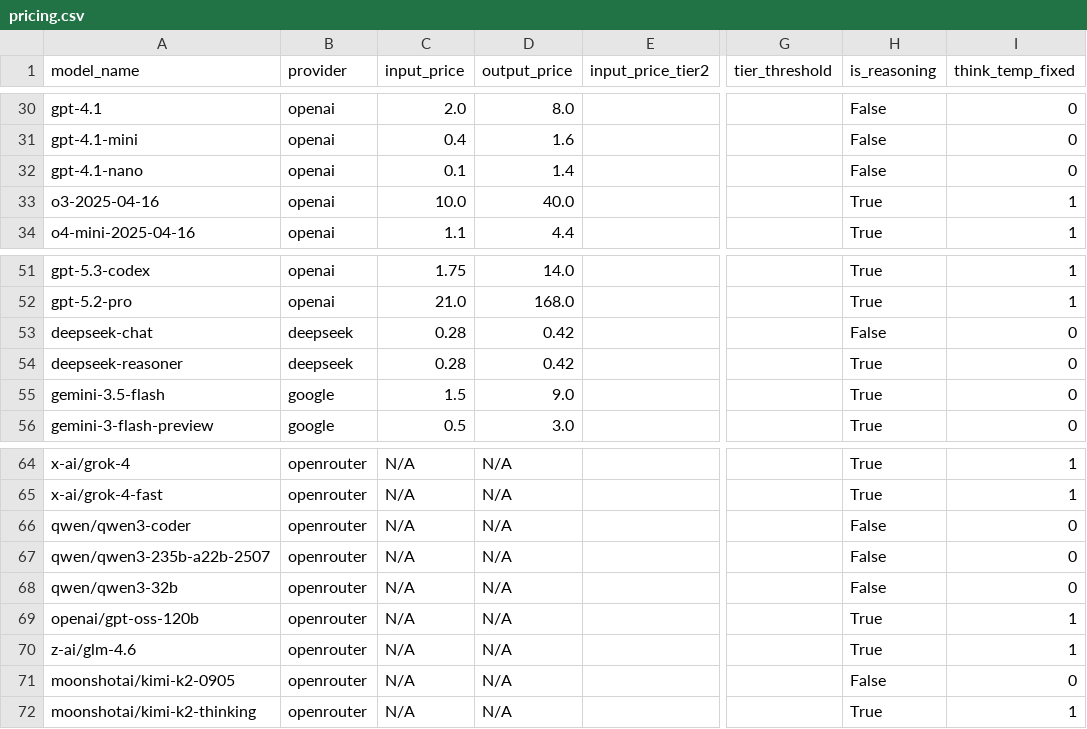
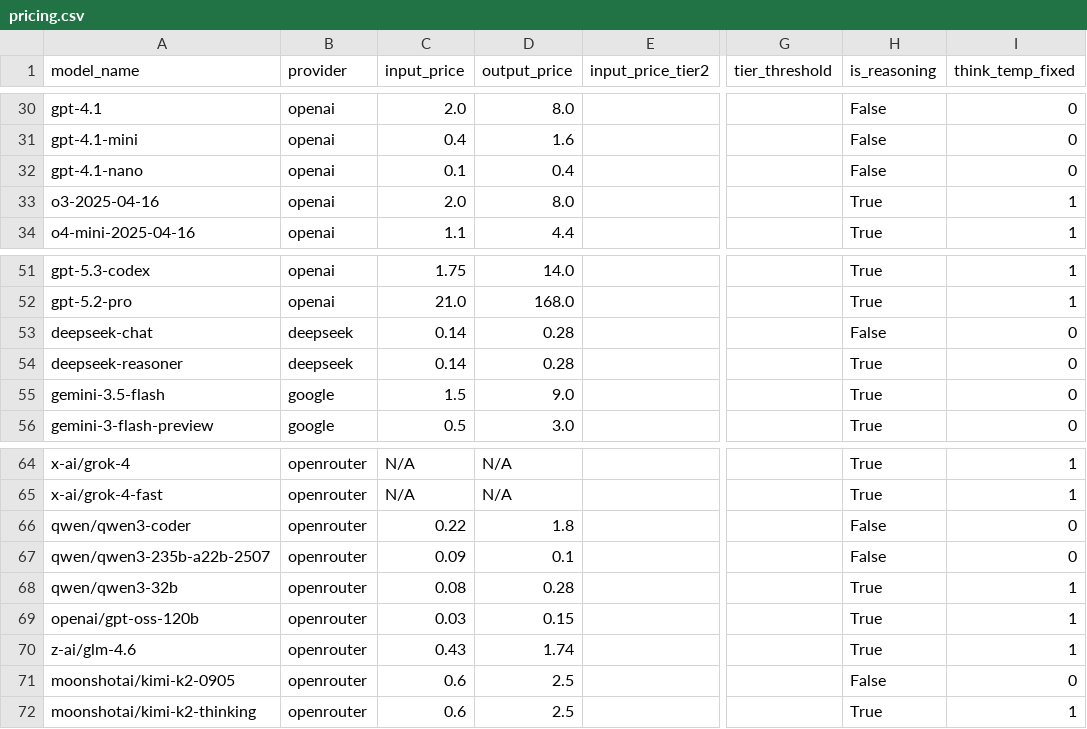
Before and after one commit to SakanaAI/ShinkaEvolve, a CSV file: shinka/llm/providers/pricing.csv, drawn as a sheet; only a part is shown, gaps mark what is left out; the diff names each change by its address in the sheet, - before the commit and + after, or states it on an @@ line.

Commit message:
feat: Pricing CSVs from models.dev

```diff
--- a/shinka/llm/providers/pricing.csv
+++ b/shinka/llm/providers/pricing.csv
-D32 (output_price): 1.4
+D32 (output_price): 0.4
-C33 (input_price): 10.0
+C33 (input_price): 2.0
-D33 (output_price): 40.0
+D33 (output_price): 8.0
-C53:C54 (input_price): 0.28
+C53:C54 (input_price): 0.14
-D53:D54 (output_price): 0.42
+D53:D54 (output_price): 0.28
-C66 (input_price): N/A
+C66 (input_price): 0.22
-D66 (output_price): N/A
+D66 (output_price): 1.8
-C67 (input_price): N/A
+C67 (input_price): 0.09
-D67 (output_price): N/A
+D67 (output_price): 0.1
-C68 (input_price): N/A
+C68 (input_price): 0.08
-D68 (output_price): N/A
+D68 (output_price): 0.28
-H68 (is_reasoning): False
+H68 (is_reasoning): True
-I68 (think_temp_fixed): 0
+I68 (think_temp_fixed): 1
-C69 (input_price): N/A
+C69 (input_price): 0.03
-D69 (output_price): N/A
+D69 (output_price): 0.15
-C70 (input_price): N/A
+C70 (input_price): 0.43
-D70 (output_price): N/A
+D70 (output_price): 1.74
-C71:C72 (input_price): N/A
+C71:C72 (input_price): 0.6
-D71:D72 (output_price): N/A
+D71:D72 (output_price): 2.5
```
Also changed, not shown: 9 other files.
